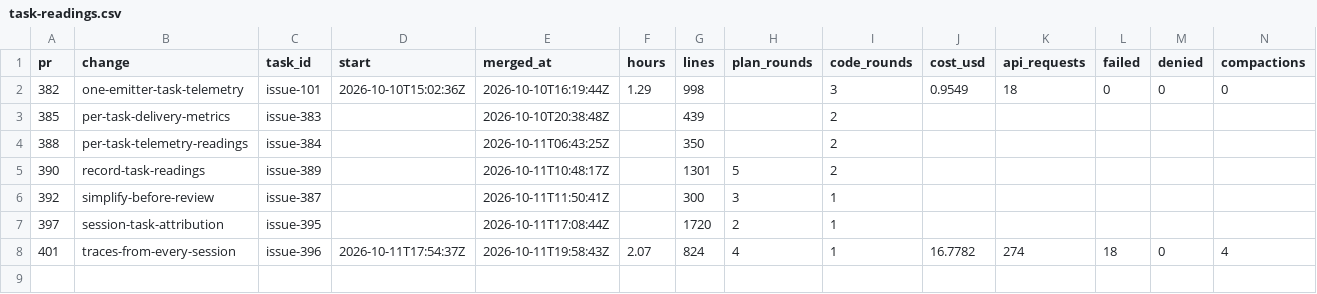
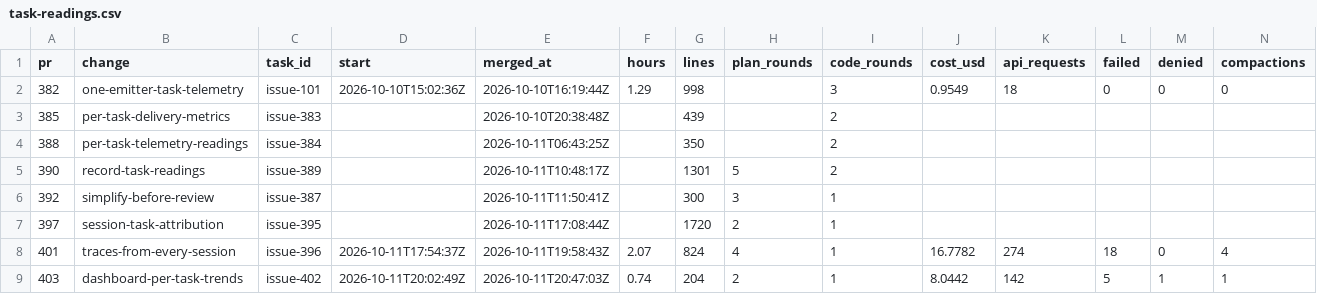
Before and after one commit to ekolvah/agent-process-distribution, a CSV file: task-readings.csv, drawn as a sheet; only a part is shown; rows hold the shown columns only; the diff names each change by its address in the sheet, - before the commit and + after, or states it on an @@ line.

```diff
--- a/task-readings.csv
+++ b/task-readings.csv
+row 9: 403 | dashboard-per-task-trends | issue-402 | 2026-10-11T20:02:49Z | 2026-10-11T20:47:03Z | 0.74 | 204 | 2 | 1 | 8.0442 | 142 | 5 | 1 | 1
```
